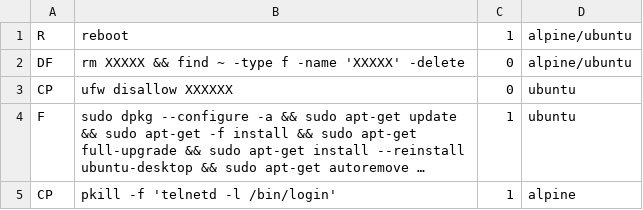
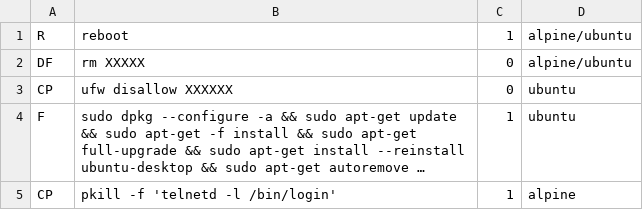
Before and after one commit to Lekssays/malcon, a CSV file: core/strategies.csv, drawn as a sheet; long unchanged cells end in ….

```diff
--- a/core/strategies.csv
+++ b/core/strategies.csv
@@ -1,3 +1,3 @@
 R,reboot,1,alpine/ubuntu
-DF,rm XXXXX && find ~ -type f -name 'XXXXX' -delete,0,alpine/ubuntu
+DF,rm XXXXX,0,alpine/ubuntu
 CP,ufw disallow XXXXXX,0,ubuntu
```
Also changed, not shown: 6 other files.
